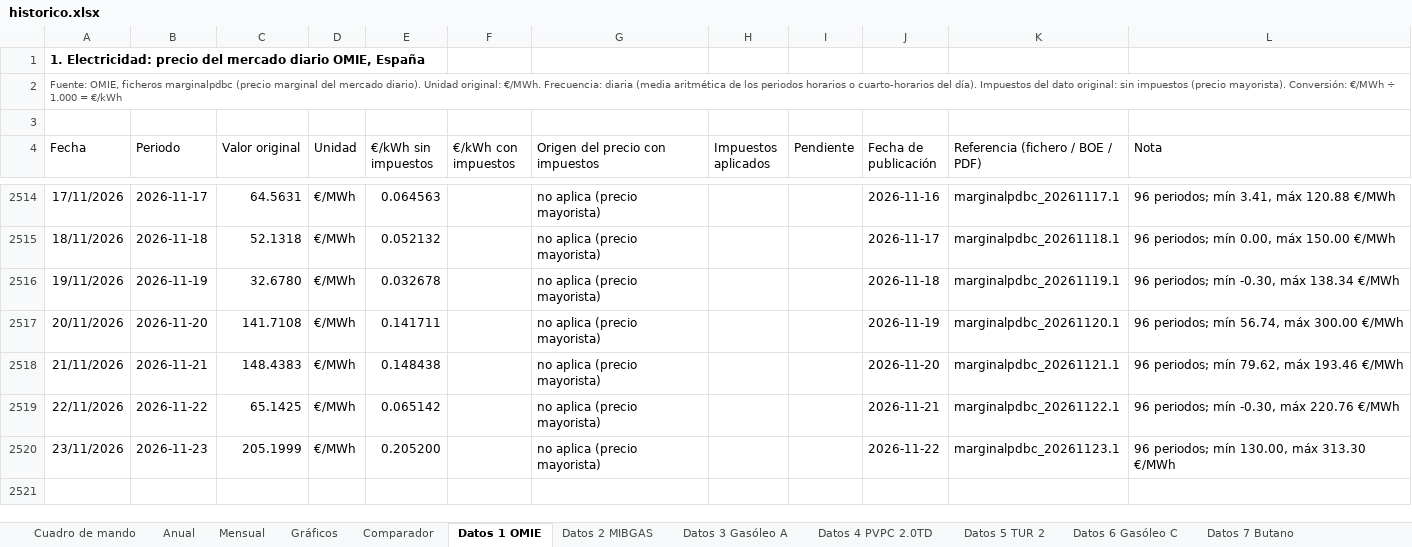
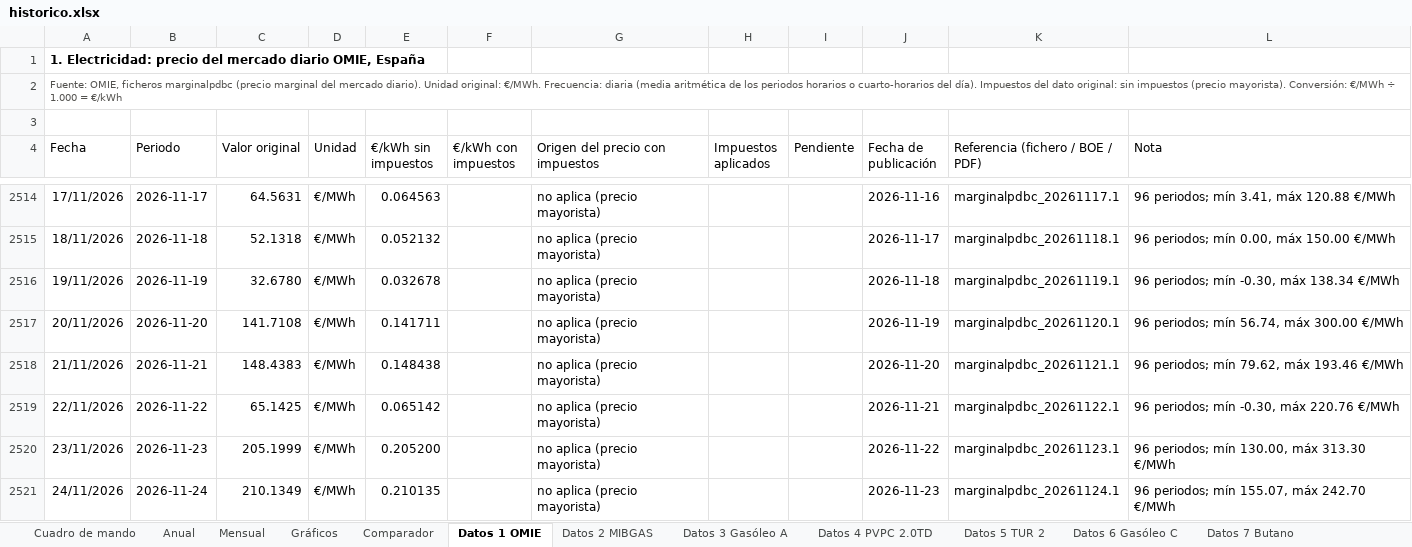
Before and after one commit to pablopardopazosgestan/cuadro-mando-precios-energia, an Excel workbook: sitio/informes/historico.xlsx, sheet Datos 1 OMIE, drawn as a sheet; only a part is shown, gaps mark what is left out; values as stored, in another font and other column widths than the file's, no borders; table styles not drawn; the diff names each change by its address in the sheet, - before the commit and + after, or states it on an @@ line.

```diff
--- a/sitio/informes/historico.xlsx (sheet Datos 1 OMIE)
+++ b/sitio/informes/historico.xlsx (sheet Datos 1 OMIE)
+row 2521: 24/11/2026 | 2026-11-24 | 210.1349 | €/MWh | 0.210135 |  | no aplica (precio mayorista) |  |  | 2026-11-23 | marginalpdbc_20261124.1 | 96 periodos; mín 155.07, máx 242.70 €/MWh
```
Also changed, not shown: sheet Cuadro de mando, sheet Datos 4 PVPC 2.0TD, sheet Datos 2 MIBGAS, sheet Mensual, sheet Anual, 16 other files.
